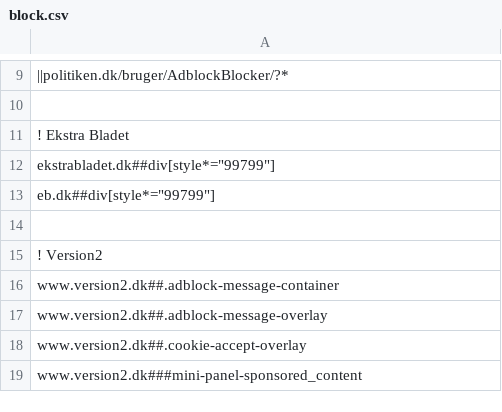
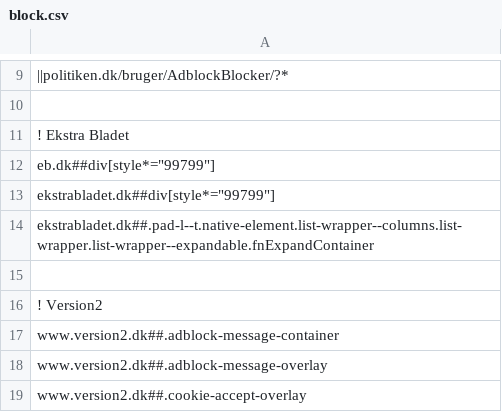
Before and after one commit to emilstahl/blocklist, a CSV file: block.csv, drawn as a sheet; only a part is shown, gaps mark what is left out; the shorter side is filled out with more unchanged rows; addresses are those after the commit; the diff names each change by its address in the sheet, - before the commit and + after, or states it on an @@ line.

Commit message:
Sponsored content

```diff
--- a/block.csv
+++ b/block.csv
+row 12: eb.dk##div[style*="99799"]
-A14: eb.dk##div[style*="99799"]
+A14: ekstrabladet.dk##.pad-l--t.native-element.list-wrapper--columns.list-wrapper.list-wrapper--expandable.fnExpandContainer
```
